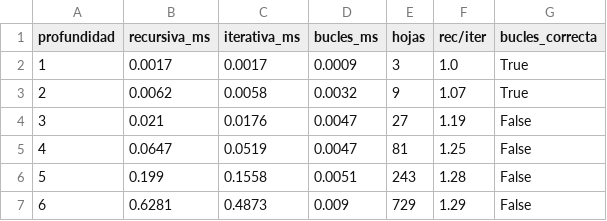
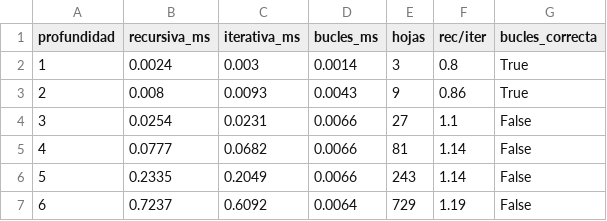
Before and after one commit to RJaramilloP/proyecto-grupo5-mcdi500, a CSV file: docs/recursividad_profundidad.csv, drawn as a sheet.

```diff
--- a/docs/recursividad_profundidad.csv
+++ b/docs/recursividad_profundidad.csv
@@ -1,7 +1,7 @@
 profundidad,recursiva_ms,iterativa_ms,bucles_ms,hojas,rec/iter,bucles_correcta
-1,0.0017,0.0017,0.0009,3,1.0,True
-2,0.0062,0.0058,0.0032,9,1.07,True
-3,0.021,0.0176,0.0047,27,1.19,False
-4,0.0647,0.0519,0.0047,81,1.25,False
-5,0.199,0.1558,0.0051,243,1.28,False
-6,0.6281,0.4873,0.009,729,1.29,False
+1,0.0024,0.003,0.0014,3,0.8,True
+2,0.008,0.0093,0.0043,9,0.86,True
+3,0.0254,0.0231,0.0066,27,1.1,False
+4,0.0777,0.0682,0.0066,81,1.14,False
+5,0.2335,0.2049,0.0066,243,1.14,False
+6,0.7237,0.6092,0.0064,729,1.19,False
```
Also changed, not shown: docs/eficiencia_f3.csv, docs/parametros_f3.csv, 12 other files.
